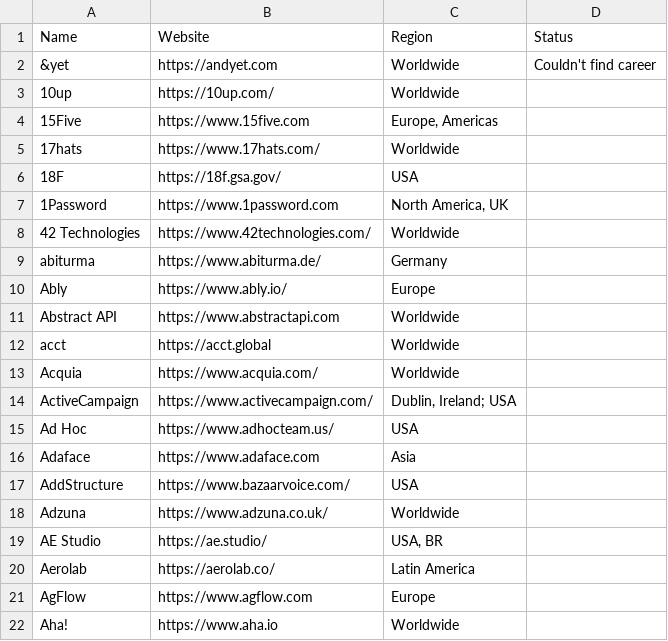
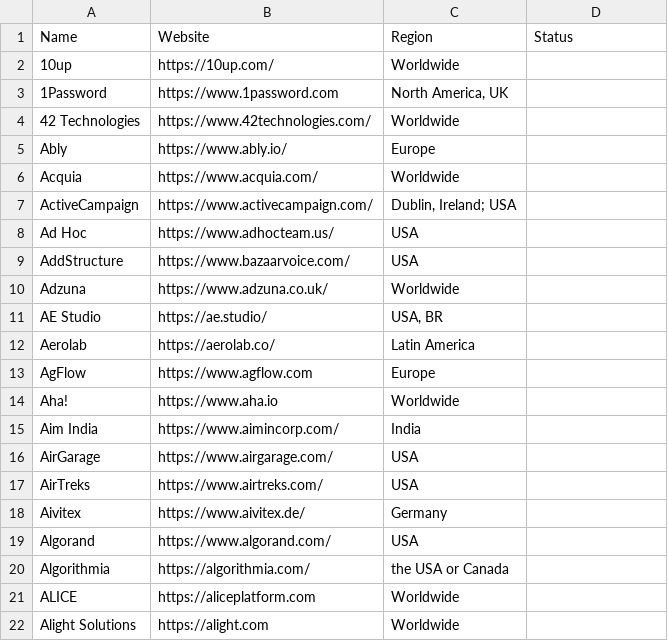
Before and after one commit to IrfanKhalid/AgenticFlow, a CSV file: AgentsAPI.Shared/Files/Job Sites.csv, drawn as a sheet; only a part is shown; the shorter side is filled out with more unchanged rows; the diff names each change by its address in the sheet, - before the commit and + after, or states it on an @@ line.

```diff
--- a/AgentsAPI.Shared/Files/Job Sites.csv
+++ b/AgentsAPI.Shared/Files/Job Sites.csv
-row 2: &yet | https://andyet.com | Worldwide | Couldn't find career
-row 4: 15Five | https://www.15five.com | Europe, Americas
-row 5: 17hats | https://www.17hats.com/ | Worldwide
-row 6: 18F | https://18f.gsa.gov/ | USA
-row 9: abiturma | https://www.abiturma.de/ | Germany
-row 11: Abstract API | https://www.abstractapi.com | Worldwide
-row 12: acct | https://acct.global | Worldwide
-row 16: Adaface | https://www.adaface.com | Asia
```
Also changed, not shown: 2 other files.
